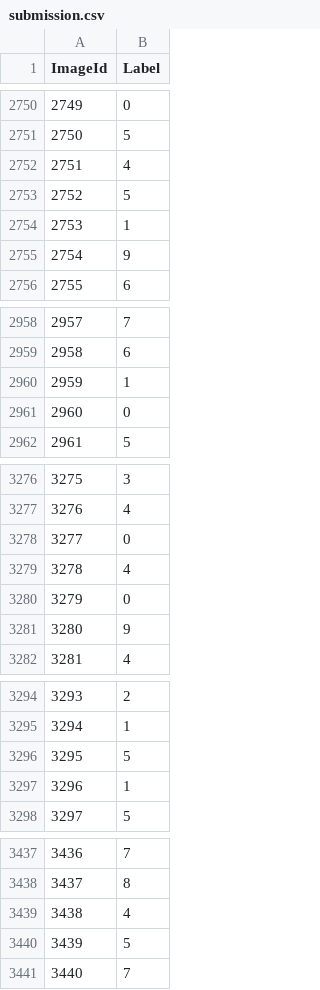
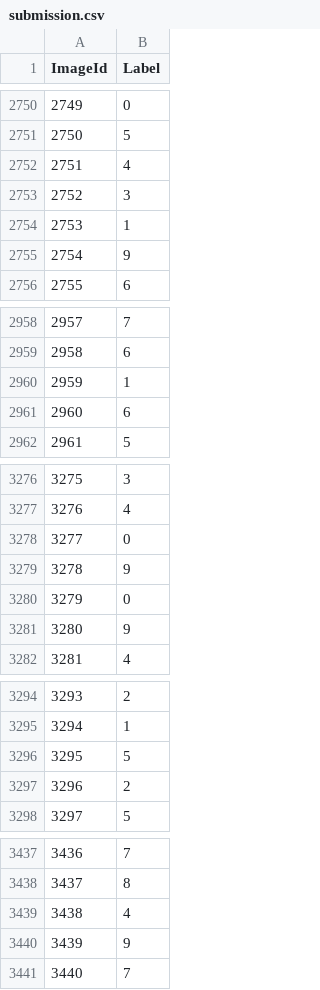
Before and after one commit to hongjun7/Computer-Vision, a CSV file: Kaggle/digit_recognizer/submission.csv, drawn as a sheet; only a part is shown, gaps mark what is left out; the diff covers the shown part only.

```diff
--- a/Kaggle/digit_recognizer/submission.csv
+++ b/Kaggle/digit_recognizer/submission.csv
@@ -2752,3 +2752,3 @@ ImageId,Label
 2751,4
-2752,5
+2752,3
 2753,1
@@ -2960,3 +2960,3 @@ ImageId,Label
 2959,1
-2960,0
+2960,6
 2961,5
@@ -3278,3 +3278,3 @@ ImageId,Label
 3277,0
-3278,4
+3278,9
 3279,0
@@ -3296,3 +3296,3 @@ ImageId,Label
 3295,5
-3296,1
+3296,2
 3297,5
@@ -3439,3 +3439,3 @@ ImageId,Label
 3438,4
-3439,5
+3439,9
 3440,7
```
Also changed, not shown: 117 edited cells elsewhere in this file, 1 other file.
